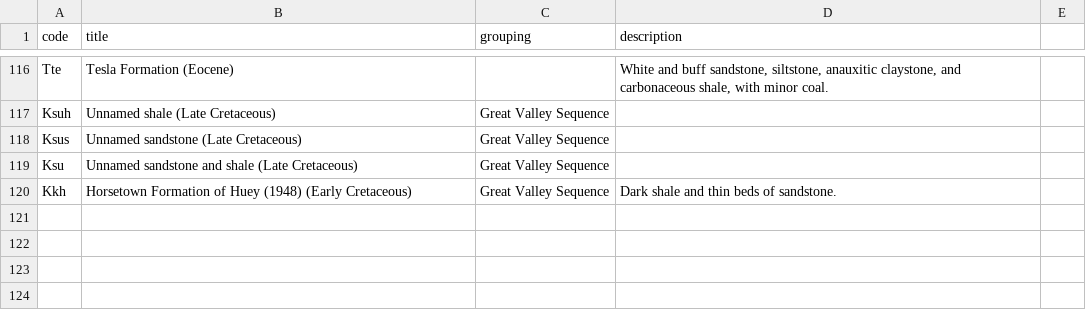
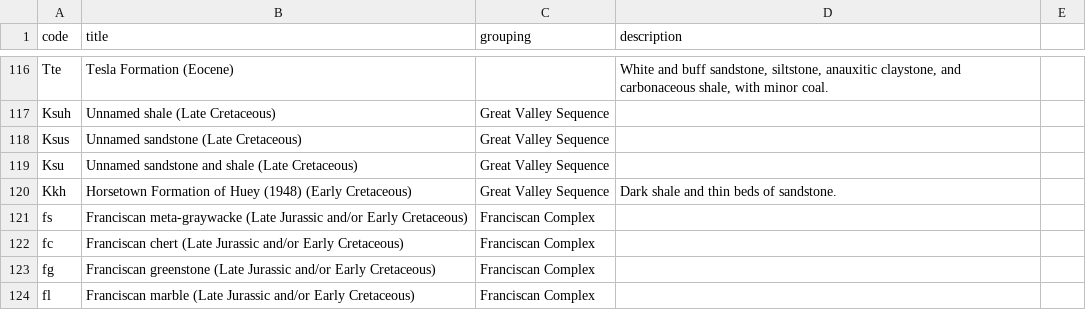
Before and after one commit to kueda/underfoot, a CSV file: sources/of96_252/units.csv, drawn as a sheet; only a part is shown, gaps mark what is left out.

```diff
--- a/sources/of96_252/units.csv
+++ b/sources/of96_252/units.csv
@@ -122 +122,5 @@ Ksu,Unnamed sandstone and shale (Late Cretaceous),Great Valley Sequence,,
 Kkh,Horsetown Formation of Huey (1948) (Early Cretaceous),Great Valley Sequence,Dark shale and thin beds of sandstone.,
+fs,Franciscan meta-graywacke (Late Jurassic and/or Early Cretaceous),Franciscan Complex,,
+fc,Franciscan chert (Late Jurassic and/or Early Cretaceous),Franciscan Complex,,
+fg,Franciscan greenstone (Late Jurassic and/or Early Cretaceous),Franciscan Complex,,
+fl,Franciscan marble (Late Jurassic and/or Early Cretaceous),Franciscan Complex,,
```
Also changed, not shown: 6 other files.
